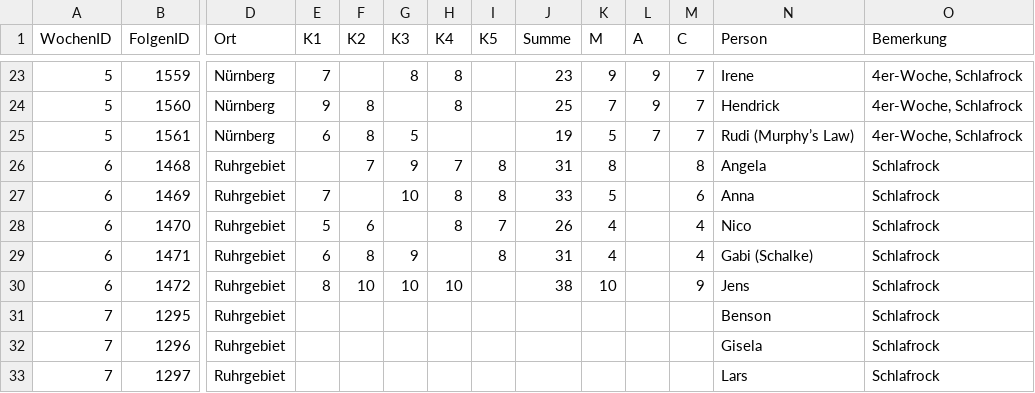
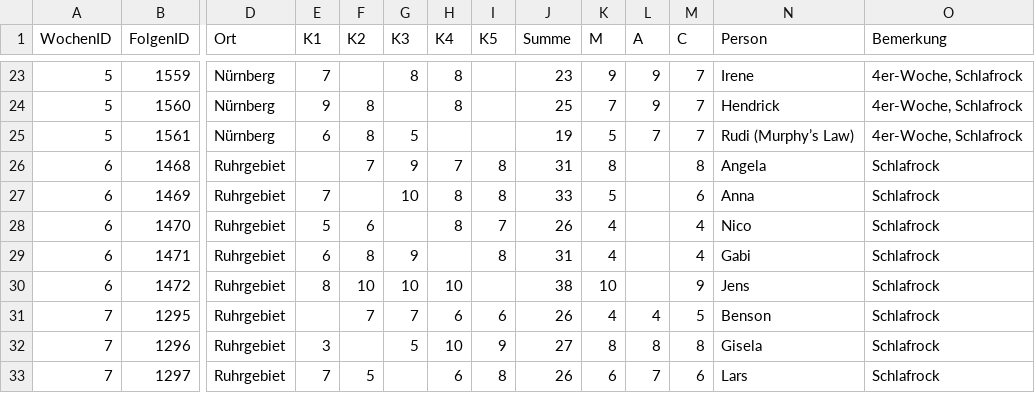
Before and after one commit to whiskyheat/ddd-dpd, a CSV file: data/bewertungen.csv, drawn as a sheet; only a part is shown, gaps mark what is left out; the diff covers the shown part only; the diff names each change by its address in the sheet, - before the commit and + after, or states it on an @@ line.

Commit message:
neue woche

```diff
--- a/data/bewertungen.csv
+++ b/data/bewertungen.csv
-N29 (Person): Gabi (Schalke)
+N29 (Person): Gabi
-F31 (K2): (empty)
+F31 (K2): 7
-G31 (K3): (empty)
+G31 (K3): 7
-H31 (K4): (empty)
+H31 (K4): 6
-I31 (K5): (empty)
+I31 (K5): 6
-J31 (Summe): (empty)
+J31 (Summe): 26
-K31 (M): (empty)
+K31 (M): 4
-L31 (A): (empty)
+L31 (A): 4
-M31 (C): (empty)
+M31 (C): 5
-E32 (K1): (empty)
+E32 (K1): 3
-G32 (K3): (empty)
+G32 (K3): 5
-H32 (K4): (empty)
+H32 (K4): 10
-I32 (K5): (empty)
+I32 (K5): 9
-J32 (Summe): (empty)
+J32 (Summe): 27
-K32 (M): (empty)
+K32 (M): 8
-L32 (A): (empty)
+L32 (A): 8
-M32 (C): (empty)
+M32 (C): 8
-E33 (K1): (empty)
+E33 (K1): 7
-F33 (K2): (empty)
+F33 (K2): 5
-H33 (K4): (empty)
+H33 (K4): 6
-I33 (K5): (empty)
+I33 (K5): 8
-J33 (Summe): (empty)
+J33 (Summe): 26
-K33 (M): (empty)
+K33 (M): 6
-L33 (A): (empty)
+L33 (A): 7
-M33 (C): (empty)
+M33 (C): 6
```
Also changed, not shown: 16 edited cells elsewhere in this file, data/streams.csv, 5 other files.
